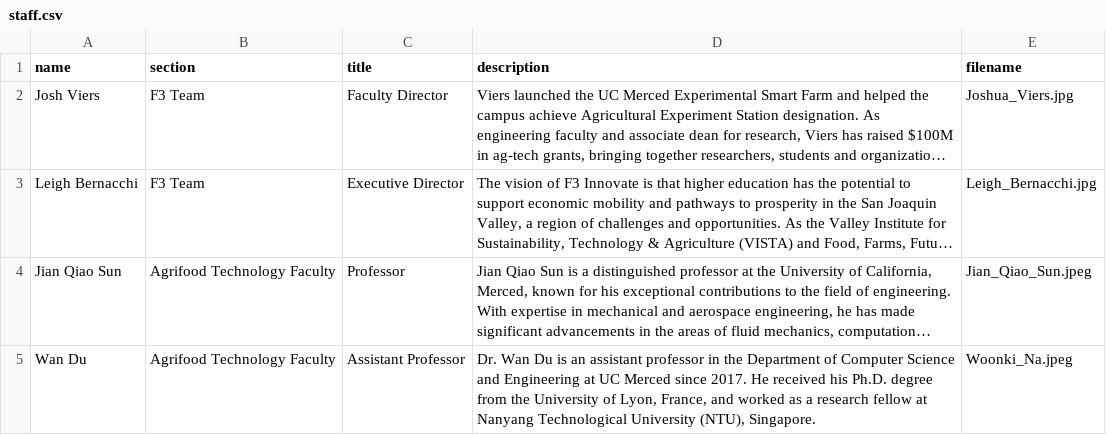
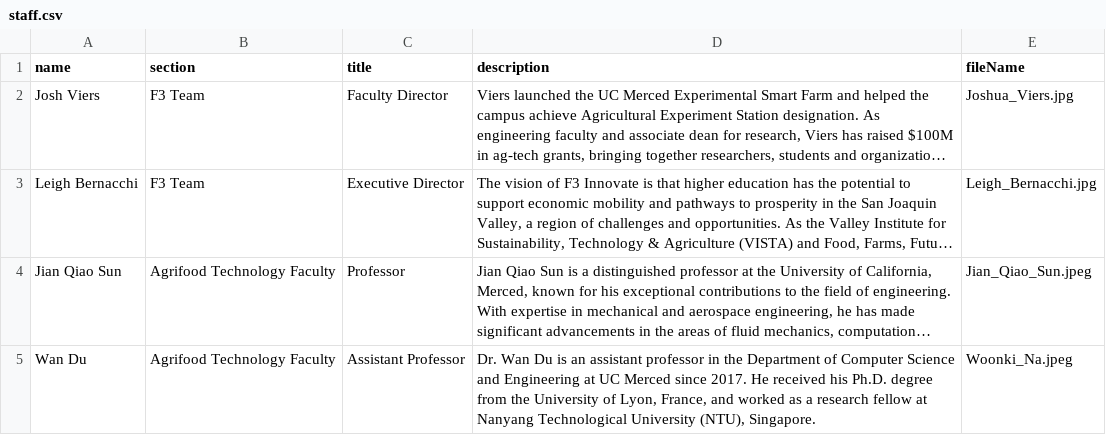
Before and after one commit to citris-ucmerced/F3, a CSV file: src/assets/sheets/staff.csv, drawn as a sheet; only a part is shown; long unchanged cells end in …; the diff names each change by its address in the sheet, - before the commit and + after, or states it on an @@ line.

Commit message:
Refactor image file names to 'fileName'

```diff
--- a/src/assets/sheets/staff.csv
+++ b/src/assets/sheets/staff.csv
-E1: filename
+E1: fileName
```
Also changed, not shown: src/assets/sheets/recipients.csv, 5 other files.
